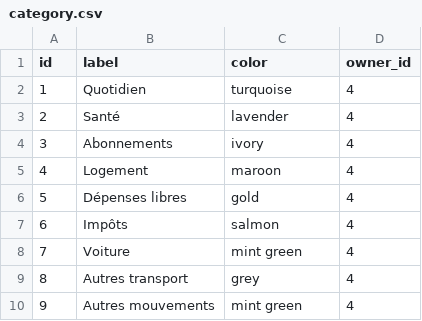
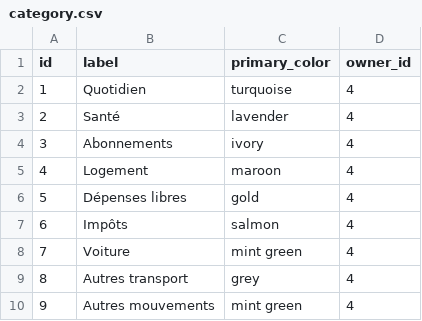
Before and after one commit to StRomans/account_manager, a CSV file: src/main/resources/config/liquibase/fake-data/category.csv, drawn as a sheet.

Commit message:
Color-Picker : Refonte de la palette + Catégorie : Remplacer champ "color" par "primaryColor" et ajout "secondaryColor"

```diff
--- a/src/main/resources/config/liquibase/fake-data/category.csv
+++ b/src/main/resources/config/liquibase/fake-data/category.csv
@@ -1,2 +1,2 @@
-id;label;color;owner_id
+id;label;primary_color;owner_id
 1;Quotidien;turquoise;4
```
Also changed, not shown: 23 other files.
